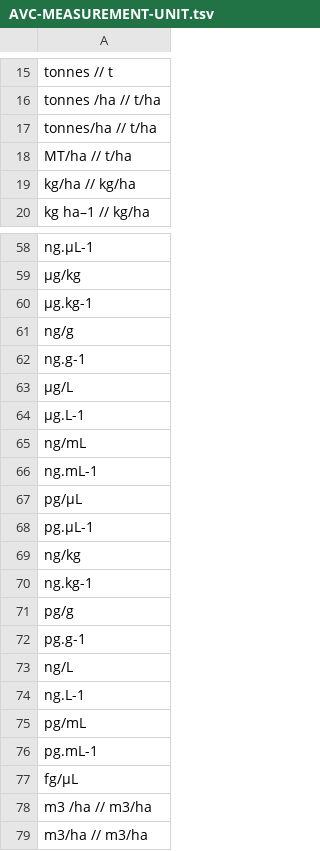
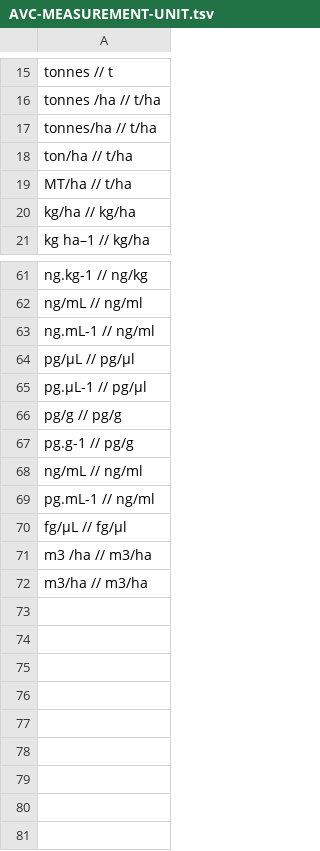
Before and after one commit to clulab/processors, a TSV file: main/src/main/resources/org/clulab/numeric/AVC-MEASUREMENT-UNIT.tsv, drawn as a sheet; only a part is shown, gaps mark what is left out; removed rows and columns are numbered as before the commit, all else as after; the diff covers the shown part only; the diff names each change by its address in the sheet, - before the commit and + after, or states it on an @@ line.

```diff
--- a/main/src/main/resources/org/clulab/numeric/AVC-MEASUREMENT-UNIT.tsv
+++ b/main/src/main/resources/org/clulab/numeric/AVC-MEASUREMENT-UNIT.tsv
+row 18: ton/ha // t/ha
-A61: ng.μL-1
+A61: ng.kg-1 // ng/kg
-A62: μg/kg
+A62: ng/mL // ng/ml
-A63: μg.kg-1
+A63: ng.mL-1 // ng/ml
-A64: ng/g
+A64: pg/μL // pg/μl
-A65: ng.g-1
+A65: pg.μL-1 // pg/μl
-A66: μg/L
+A66: pg/g // pg/g
-A67: μg.L-1
+A67: pg.g-1 // pg/g
-A68: ng/mL
+A68: ng/mL // ng/ml
-A69: ng.mL-1
+A69: pg.mL-1 // ng/ml
-A70: pg/μL
+A70: fg/μL // fg/μl
-row 68: pg.μL-1
-row 69: ng/kg
-row 70: ng.kg-1
-row 71: pg/g
-row 72: pg.g-1
-row 73: ng/L
-row 74: ng.L-1
-row 75: pg/mL
-row 76: pg.mL-1
-row 77: fg/μL
```
Also changed, not shown: 2 added rows and 24 edited cells elsewhere in this file, main/src/main/resources/org/clulab/numeric/MEASUREMENT-UNIT.tsv, 3 other files.
